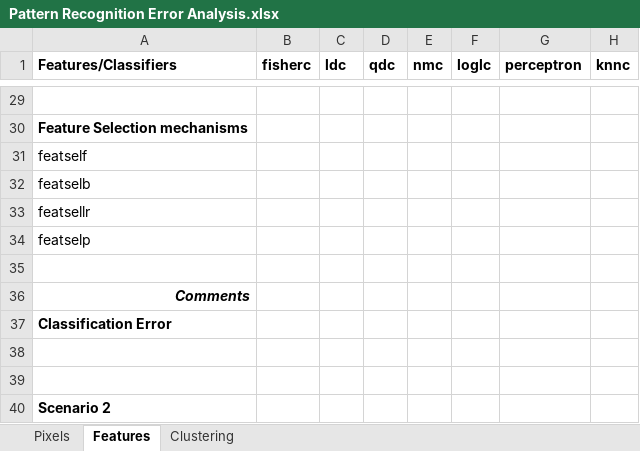
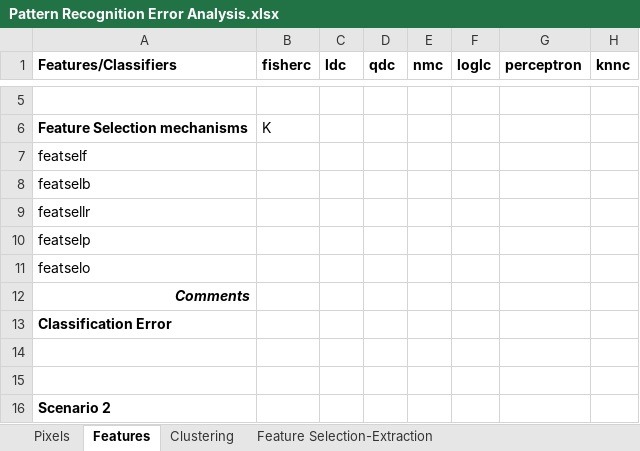
Before and after one commit to senabhishek/pattern_recog, an Excel workbook: Pattern Recognition Error Analysis.xlsx, sheet Features, drawn as a sheet; only a part is shown, gaps mark what is left out; values as stored, in another font and other column widths than the file's, no borders; addresses are those after the commit; the diff covers the shown part only; the diff names each change by its address in the sheet, - before the commit and + after, or states it on an @@ line.

```diff
--- a/Pattern Recognition Error Analysis.xlsx (sheet Features)
+++ b/Pattern Recognition Error Analysis.xlsx (sheet Features)
+sheet tab: Feature Selection-Extraction
-B6 (fisherc): (empty)
+B6 (fisherc): K
-A11 (Features/Classifiers): (empty)
+A11 (Features/Classifiers): featselo
```
Also changed, not shown: 47 removed rows elsewhere in this sheet, 2 other files.
